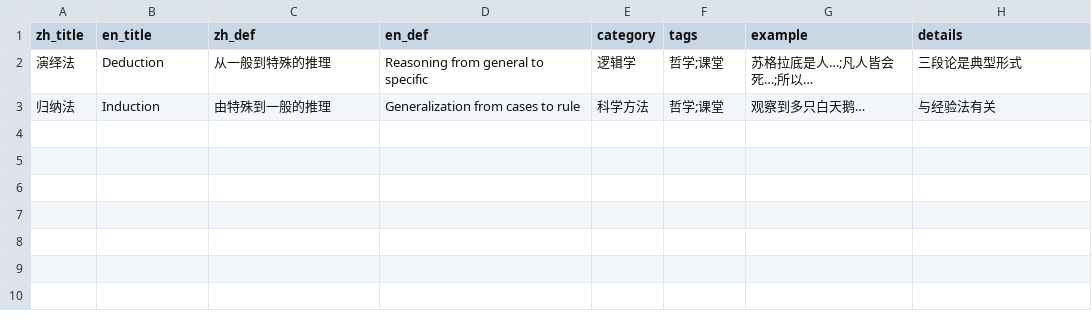
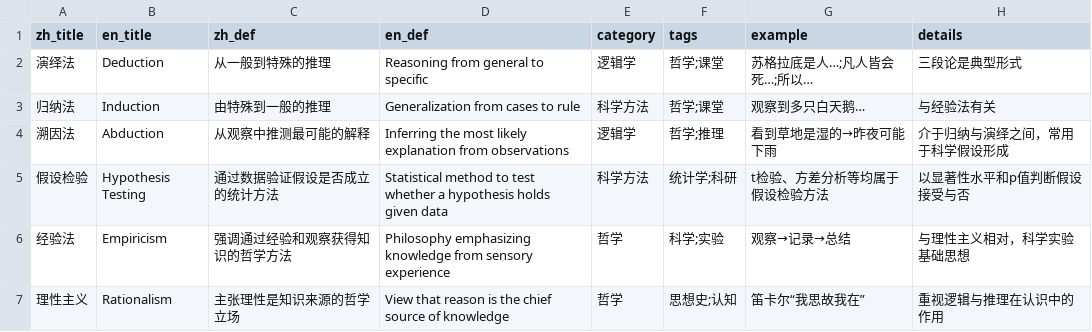
Before and after one commit to Drill78/vocab-viewer, a CSV file: public/data/vocab.csv, drawn as a sheet.

Commit message:
Update vocab.csv

```diff
--- a/public/data/vocab.csv
+++ b/public/data/vocab.csv
@@ -3 +3,5 @@ zh_title,en_title,zh_def,en_def,category,tags,example,details
 归纳法,Induction,由特殊到一般的推理,Generalization from cases to rule,科学方法,哲学;课堂,观察到多只白天鹅…,与经验法有关
+溯因法, Abduction, 从观察中推测最可能的解释, Inferring the most likely explanation from observations, 逻辑学, 哲学;推理, 看到草地是湿的→昨夜可能下雨, 介于归纳与演绎之间，常用于科学假设形成
+假设检验, Hypothesis Testing, 通过数据验证假设是否成立的统计方法, Statistical method to test whether a hypothesis holds given data, 科学方法, 统计学;科研, t检验、方差分析等均属于假设检验方法, 以显著性水平和p值判断假设接受与否
+经验法, Empiricism, 强调通过经验和观察获得知识的哲学方法, Philosophy emphasizing knowledge from sensory experience, 哲学, 科学;实验, 观察→记录→总结, 与理性主义相对，科学实验基础思想
+理性主义, Rationalism, 主张理性是知识来源的哲学立场, View that reason is the chief source of knowledge, 哲学, 思想史;认知, 笛卡尔“我思故我在”, 重视逻辑与推理在认识中的作用
```
